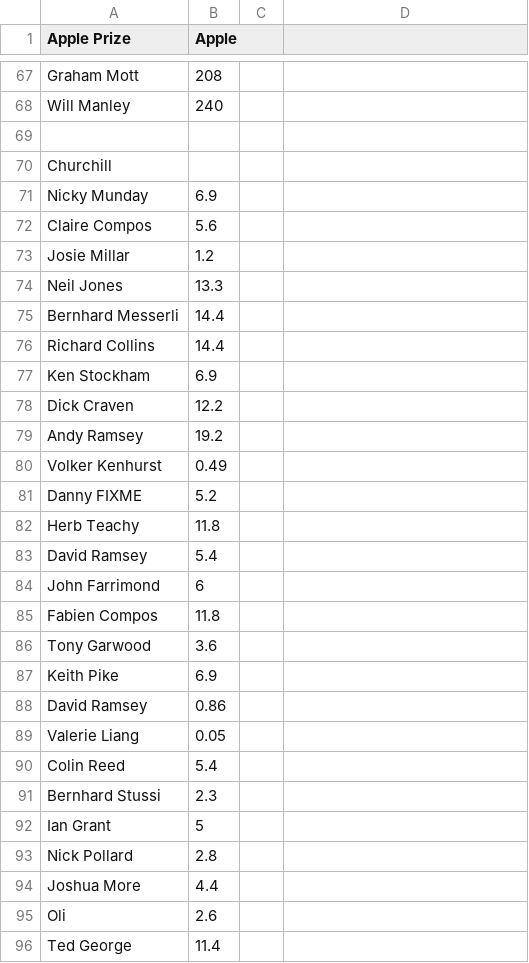
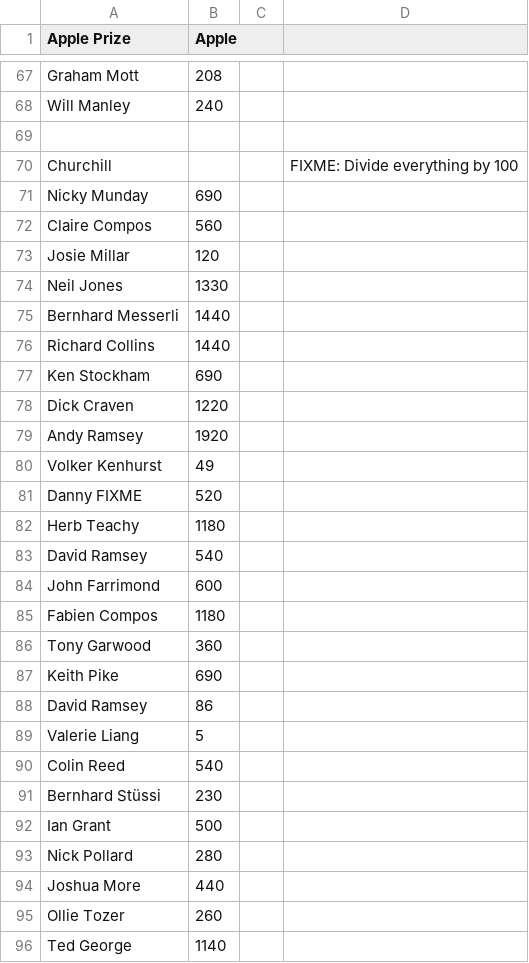
Before and after one commit to wmanley/BAR-Results-Parser, a CSV file: csv/2013-Spring.csv, drawn as a sheet; only a part is shown, gaps mark what is left out; the diff covers the shown part only.

```diff
--- a/csv/2013-Spring.csv
+++ b/csv/2013-Spring.csv
@@ -70,27 +70,27 @@ Will Manley,240,
-Churchill,,
-Nicky Munday,6.9,
-Claire Compos,5.6,
-Josie Millar,1.2,
-Neil Jones,13.3,
-Bernhard Messerli,14.4,
-Richard Collins,14.4,
-Ken Stockham,6.9,
-Dick Craven,12.2,
-Andy Ramsey,19.2,
-Volker Kenhurst,0.49,
-Danny FIXME,5.2,
-Herb Teachy,11.8,
-David Ramsey,5.4,
-John Farrimond,6,
-Fabien Compos,11.8,
-Tony Garwood,3.6,
-Keith Pike,6.9,
-David Ramsey,0.86,
-Valerie Liang,0.05,
-Colin Reed,5.4,
-Bernhard Stussi,2.3,
-Ian Grant,5,
-Nick Pollard,2.8,
-Joshua More,4.4,
-Oli,2.6,
-Ted George,11.4,
+Churchill,,,FIXME: Divide everything by 100
+Nicky Munday,690,,
+Claire Compos,560,,
+Josie Millar,120,,
+Neil Jones,1330,,
+Bernhard Messerli,1440,,
+Richard Collins,1440,,
+Ken Stockham,690,,
+Dick Craven,1220,,
+Andy Ramsey,1920,,
+Volker Kenhurst,49,,
+Danny FIXME,520,,
+Herb Teachy,1180,,
+David Ramsey,540,,
+John Farrimond,600,,
+Fabien Compos,1180,,
+Tony Garwood,360,,
+Keith Pike,690,,
+David Ramsey,86,,
+Valerie Liang,5,,
+Colin Reed,540,,
+Bernhard Stüssi,230,,
+Ian Grant,500,,
+Nick Pollard,280,,
+Joshua More,440,,
+Ollie Tozer,260,,
+Ted George,1140,,
```
Also changed, not shown: 2 added rows, 2 removed rows and 71 edited cells elsewhere in this file.
